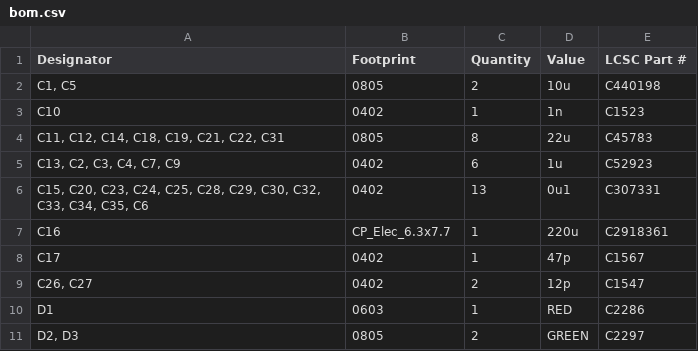
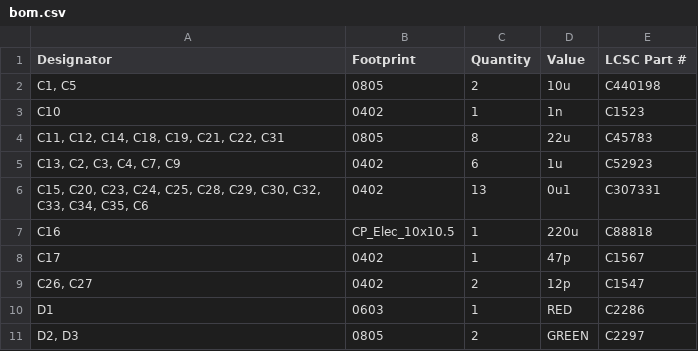
Before and after one commit to Galacs/rpi-canfd-pwr-hat, a CSV file: production/bom.csv, drawn as a sheet; only a part is shown.

```diff
--- a/production/bom.csv
+++ b/production/bom.csv
@@ -6,3 +6,3 @@ C10,0402,1,1n,C1523
 "C15, C20, C23, C24, C25, C28, C29, C30, C32, C33, C34, C35, C6",0402,13,0u1,C307331
-C16,CP_Elec_6.3x7.7,1,220u,C2918361
+C16,CP_Elec_10x10.5,1,220u,C88818
 C17,0402,1,47p,C1567
```
Also changed, not shown: production/designators.csv, production/positions.csv, 2 other files.
